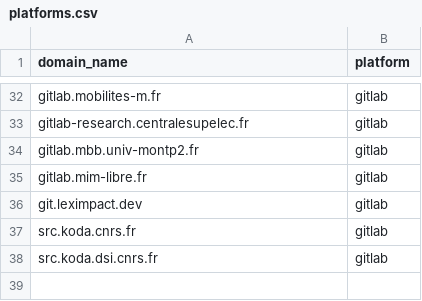
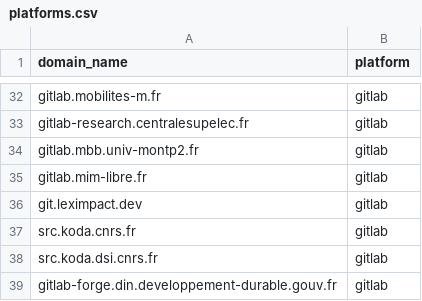
Before and after one commit to codegouvfr/codegouvfr-fetch-data, a CSV file: platforms.csv, drawn as a sheet; only a part is shown, gaps mark what is left out; the diff names each change by its address in the sheet, - before the commit and + after, or states it on an @@ line.

Commit message:
platforms.csv: Add gitlab-forge.din.developpement-durable.gouv.fr

```diff
--- a/platforms.csv
+++ b/platforms.csv
+row 39: gitlab-forge.din.developpement-durable.gouv.fr | gitlab
```
